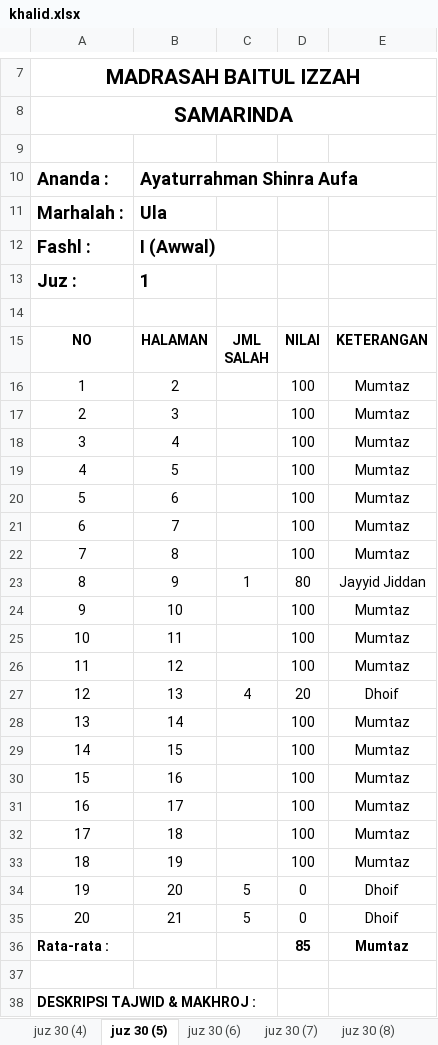
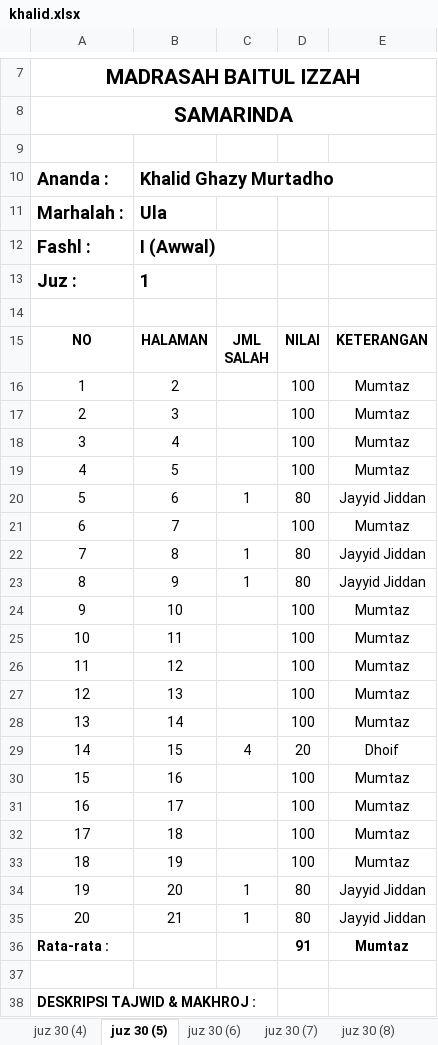
Before and after one commit to mzaini30/laptop, an Excel workbook: pesantren/perbaikan rapot/khalid.xlsx, sheet juz 30 (5), drawn as a sheet; only a part is shown, gaps mark what is left out; values as stored, in another font and other column widths than the file's, no borders; charts and pictures not drawn; the diff names each change by its address in the sheet, - before the commit and + after, or states it on an @@ line.

```diff
--- a/pesantren/perbaikan rapot/khalid.xlsx (sheet juz 30 (5))
+++ b/pesantren/perbaikan rapot/khalid.xlsx (sheet juz 30 (5))
-B10: Ayaturrahman Shinra Aufa
+B10: Khalid Ghazy Murtadho
-C20: (empty)
+C20: 1
-D20: 100
+D20: 80
-E20: Mumtaz
+E20: Jayyid Jiddan
-C22: (empty)
+C22: 1
-D22: 100
+D22: 80
-E22: Mumtaz
+E22: Jayyid Jiddan
-C27: 4
+C27: (empty)
-D27: 20
+D27: 100
-E27: Dhoif
+E27: Mumtaz
-C29: (empty)
+C29: 4
-D29: 100
+D29: 20
-E29: Mumtaz
+E29: Dhoif
-C34:C35: 5
+C34:C35: 1
-D34:D35: 0
+D34:D35: 80
-E34:E35: Dhoif
+E34:E35: Jayyid Jiddan
-D36: 85
+D36: 91
```
Also changed, not shown: sheet juz 30 (7), sheet juz 30 (6), sheet juz 30 (9), sheet juz 30 (4), sheet juz 30 (8), other sheet tabs, formulas that keep their value, charts or pictures, 3 other files.
